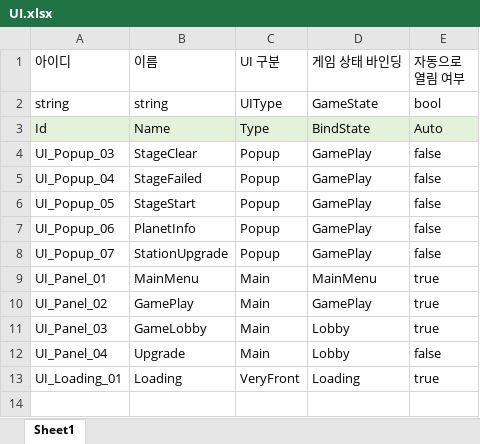
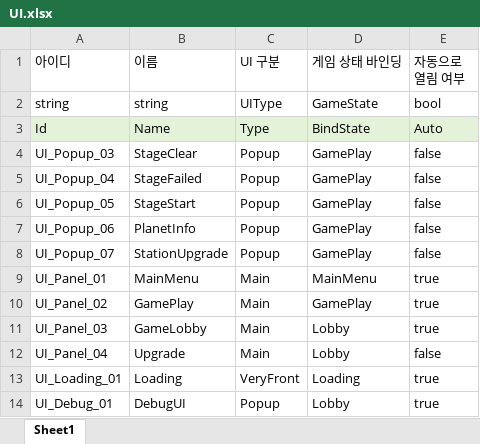
Before and after one commit to iThing1/Unity_2DMiniProject, an Excel workbook: JsonConverter/ExcelFiles/UI.xlsx, sheet Sheet1, drawn as a sheet; values as stored, in another font and other column widths than the file's, no borders; the diff names each change by its address in the sheet, - before the commit and + after, or states it on an @@ line.

Commit message:
[refactor] 매니저(Sound, UI) 종속성 분리 / 예외처리
- 매니저 클래스 간의 의존성 제거
=>각 매니저가 게임 상태를 구독하는 방식을 GameManager가 상태 변경을 알리는 방식으로 변경
- 스폰된 Planet을 Container에 모두 담고, 게임 상태 변경시 해당 Container안의 자식을 Destroy하는 방식으로 예외처리 추가
- DebugUI 수정(데이터화)

```diff
--- a/JsonConverter/ExcelFiles/UI.xlsx (sheet Sheet1)
+++ b/JsonConverter/ExcelFiles/UI.xlsx (sheet Sheet1)
+row 14: UI_Debug_01 | DebugUI | Popup | Lobby | true
```
Also changed, not shown: 11 other files.
